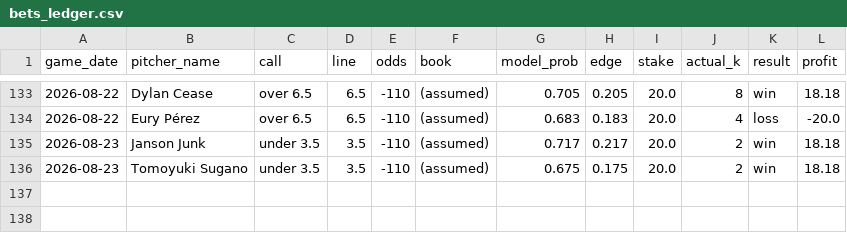
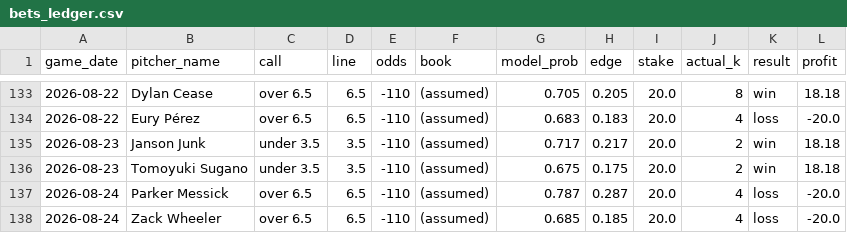
Before and after one commit to francisconoe/medidor-de-ponches-mlb, a CSV file: reports/bets_ledger.csv, drawn as a sheet; only a part is shown, gaps mark what is left out; the diff names each change by its address in the sheet, - before the commit and + after, or states it on an @@ line.

```diff
--- a/reports/bets_ledger.csv
+++ b/reports/bets_ledger.csv
+row 137: 2026-08-24 | Parker Messick | over 6.5 | 6.5 | -110 | (assumed) | 0.787 | 0.287 | 20.0 | 4 | loss | -20.0
+row 138: 2026-08-24 | Zack Wheeler | over 6.5 | 6.5 | -110 | (assumed) | 0.685 | 0.185 | 20.0 | 4 | loss | -20.0
```
Also changed, not shown: 3 other files.
